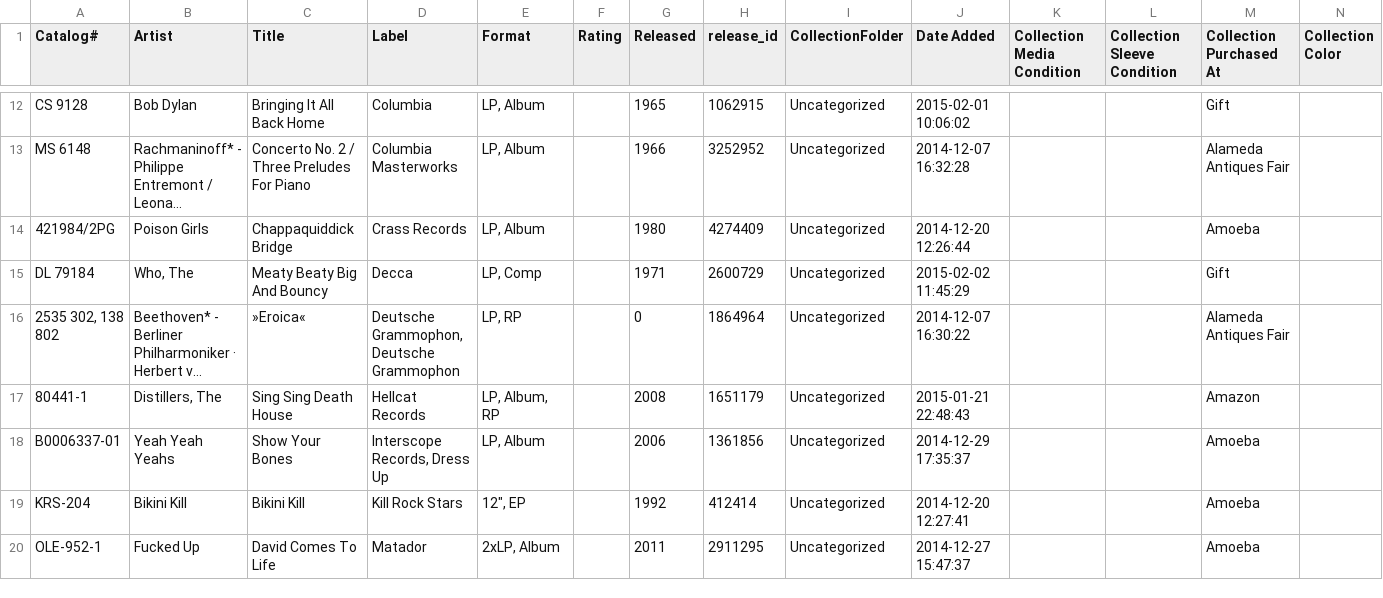
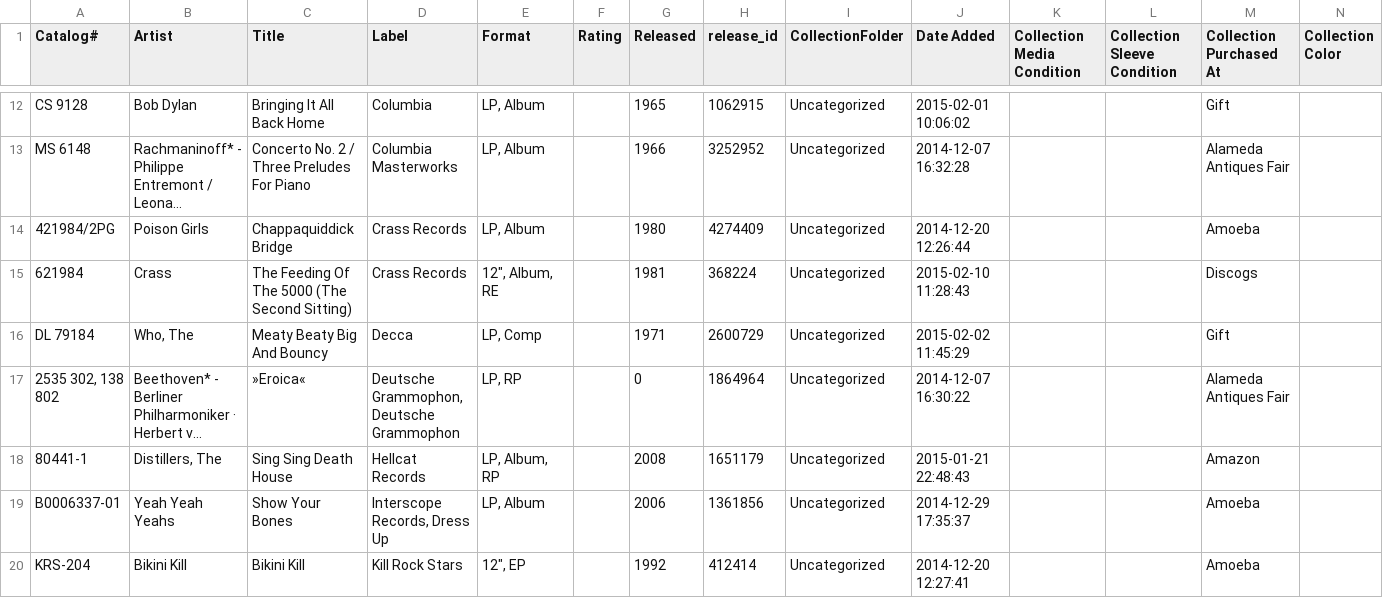
Before and after one commit to mouse-reeve/record-catalogue, a CSV file: collection.csv, drawn as a sheet; only a part is shown, gaps mark what is left out; the shorter side is filled out with more unchanged rows; long unchanged cells end in …; the diff names each change by its address in the sheet, - before the commit and + after, or states it on an @@ line.

Commit message:
Pretty excited to listen to this one tonight.

```diff
--- a/collection.csv
+++ b/collection.csv
+row 15: 621984 | Crass | The Feeding Of The 5000 (The Second Sitting) | Crass Records | 12", Album, RE |  | 1981 | 368224 | Uncategorized | 2015-02-10 11:28:43 |  |  | Discogs
```
